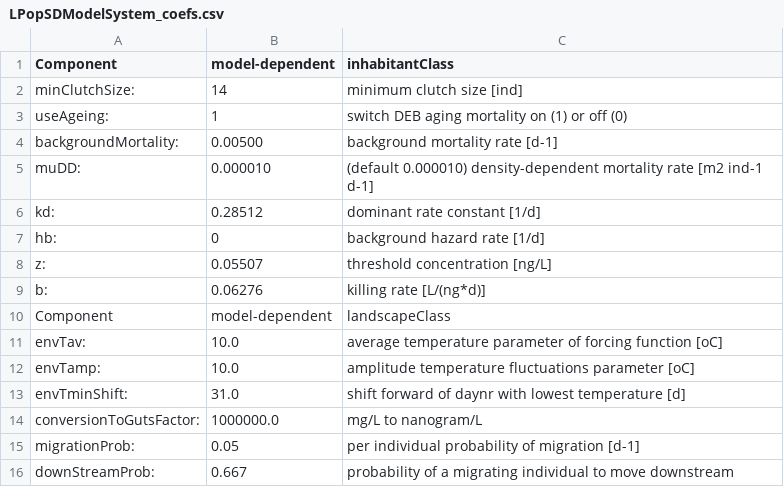
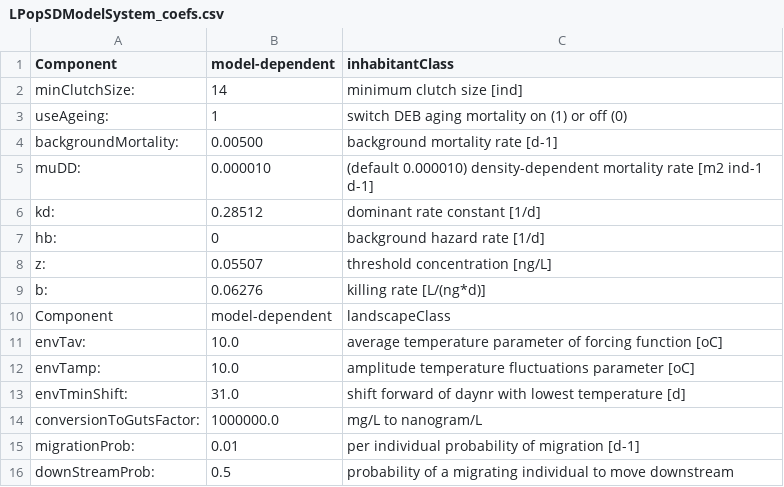
Before and after one commit to xlandscape/LEffectModel-Component, a CSV file: module/ETInput/LPopSDModelSystem/parameters/LPopSDModelSystem_coefs.csv, drawn as a sheet.

Commit message:
Module updated to version 20211111

```diff
--- a/module/ETInput/LPopSDModelSystem/parameters/LPopSDModelSystem_coefs.csv
+++ b/module/ETInput/LPopSDModelSystem/parameters/LPopSDModelSystem_coefs.csv
@@ -14,3 +14,3 @@ envTminShift:,31.0,shift forward of daynr with lowest temperature [d]
 conversionToGutsFactor:,1000000.0,mg/L to nanogram/L
-migrationProb:,0.05,per individual probability of migration [d-1]
-downStreamProb:,0.667,probability of a migrating individual to move downstream
+migrationProb:,0.01,per individual probability of migration [d-1]
+downStreamProb:,0.5,probability of a migrating individual to move downstream
```
Also changed, not shown: module/ETInput/LPopSDSmallModelSystem/parameters/LPopSDSmallModelSystem_coefs.csv, 15 other files.
